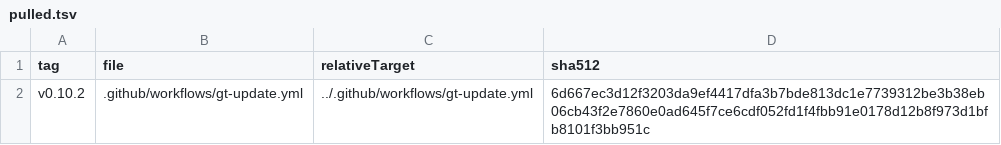
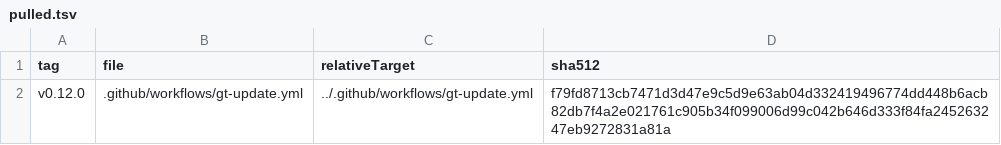
Before and after one commit to tegonal/github-commons, a TSV file: .gt/remotes/gt/pulled.tsv, drawn as a sheet.

```diff
--- a/.gt/remotes/gt/pulled.tsv
+++ b/.gt/remotes/gt/pulled.tsv
@@ -1,2 +1,2 @@
 tag	file	relativeTarget	sha512
-v0.10.2	.github/workflows/gt-update.yml	../.github/workflows/gt-update.yml	6d667ec3d12f3203da9ef4417dfa3b7bde813dc1e7739312be3b38eb06cb43f2e7860e0ad645f7ce6cdf052fd1f4fbb91e0178d12b8f973d1bfb8101f3bb951c
+v0.12.0	.github/workflows/gt-update.yml	../.github/workflows/gt-update.yml	f79fd8713cb7471d3d47e9c5d9e63ab04d332419496774dd448b6acb82db7f4a2e021761c905b34f099006d99c042b646d333f84fa245263247eb9272831a81a
```
Also changed, not shown: 2 other files.
